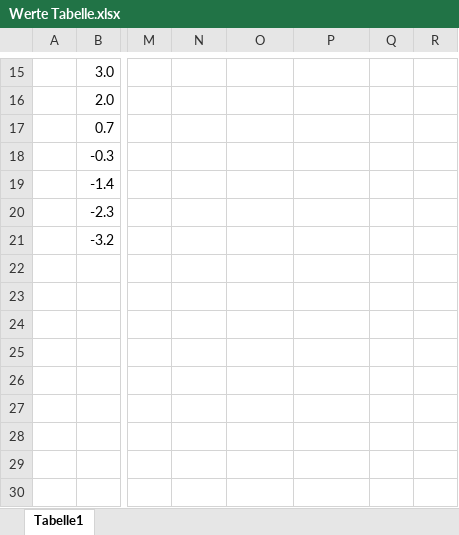
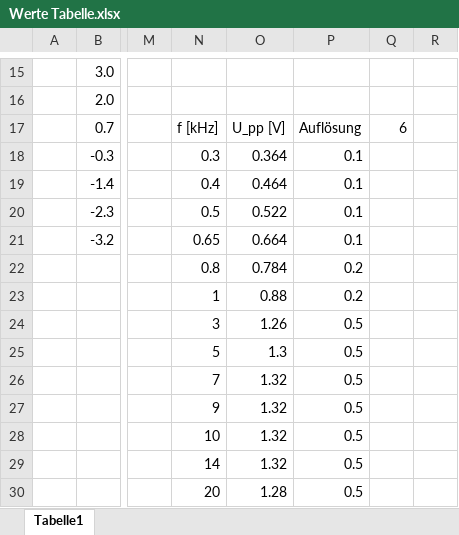
Before and after one commit to MajestyQ/Lectures, an Excel workbook: Praktikum/PAP 2.2/242 - Spannungsverstärker/Tabellen/Werte Tabelle.xlsx, sheet Tabelle1, drawn as a sheet; only a part is shown, gaps mark what is left out; values as stored, in another font and other column widths than the file's, no borders; rows hold the shown columns only; the diff names each change by its address in the sheet, - before the commit and + after, or states it on an @@ line.

Commit message:
242xls

```diff
--- a/Praktikum/PAP 2.2/242 - Spannungsverstärker/Tabellen/Werte Tabelle.xlsx (sheet Tabelle1)
+++ b/Praktikum/PAP 2.2/242 - Spannungsverstärker/Tabellen/Werte Tabelle.xlsx (sheet Tabelle1)
-N17: (empty)
+N17: f [kHz]
-O17: (empty)
+O17: U_pp [V]
-P17: (empty)
+P17: Auflösung
-Q17: (empty)
+Q17: 6
-N18: (empty)
+N18: 0.3
-O18: (empty)
+O18: 0.364
-P18:P21: (empty)
+P18:P21: 0.1
-N19: (empty)
+N19: 0.4
-O19: (empty)
+O19: 0.464
-N20: (empty)
+N20: 0.5
-O20: (empty)
+O20: 0.522
-N21: (empty)
+N21: 0.65
-O21: (empty)
+O21: 0.664
+row 22:  |  |  | 0.8 | 0.784 | 0.2
+row 23:  |  |  | 1 | 0.88 | 0.2
+row 24:  |  |  | 3 | 1.26 | 0.5
+row 25:  |  |  | 5 | 1.3 | 0.5
+row 26:  |  |  | 7 | 1.32 | 0.5
+row 27:  |  |  | 9 | 1.32 | 0.5
+row 28:  |  |  | 10 | 1.32 | 0.5
+row 29:  |  |  | 14 | 1.32 | 0.5
+row 30:  |  |  | 20 | 1.28 | 0.5
```
